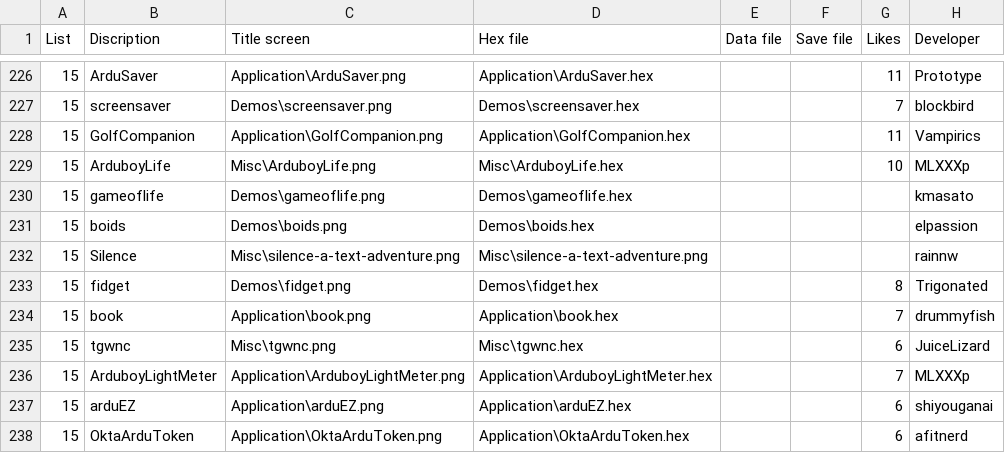
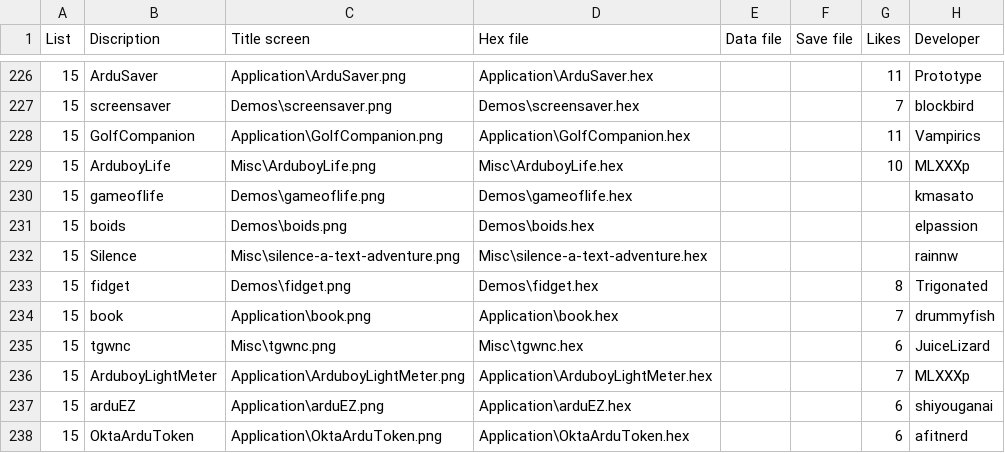
Before and after one commit to filmote/CartBuilder, a CSV file: flashcart-index.csv, drawn as a sheet; only a part is shown, gaps mark what is left out.

Commit message:
update Cart_CreateCSV.php, fix csv, fix image
added PHP code to create flash image bin file
fixed file extension of Silence text adventure hex file
replaced Ninja Fuzzgrawth title screen

```diff
--- a/flashcart-index.csv
+++ b/flashcart-index.csv
@@ -231,3 +231,3 @@ List;Discription;Title screen;Hex file;Data file;Save file;Likes;Developer
 15;boids;Demos\boids.png;Demos\boids.hex;;;;elpassion
-15;Silence;Misc\silence-a-text-adventure.png;Misc\silence-a-text-adventure.png;;;;rainnw
+15;Silence;Misc\silence-a-text-adventure.png;Misc\silence-a-text-adventure.hex;;;;rainnw
 15;fidget;Demos\fidget.png;Demos\fidget.hex;;;8;Trigonated
```
Also changed, not shown: 2 other files.
